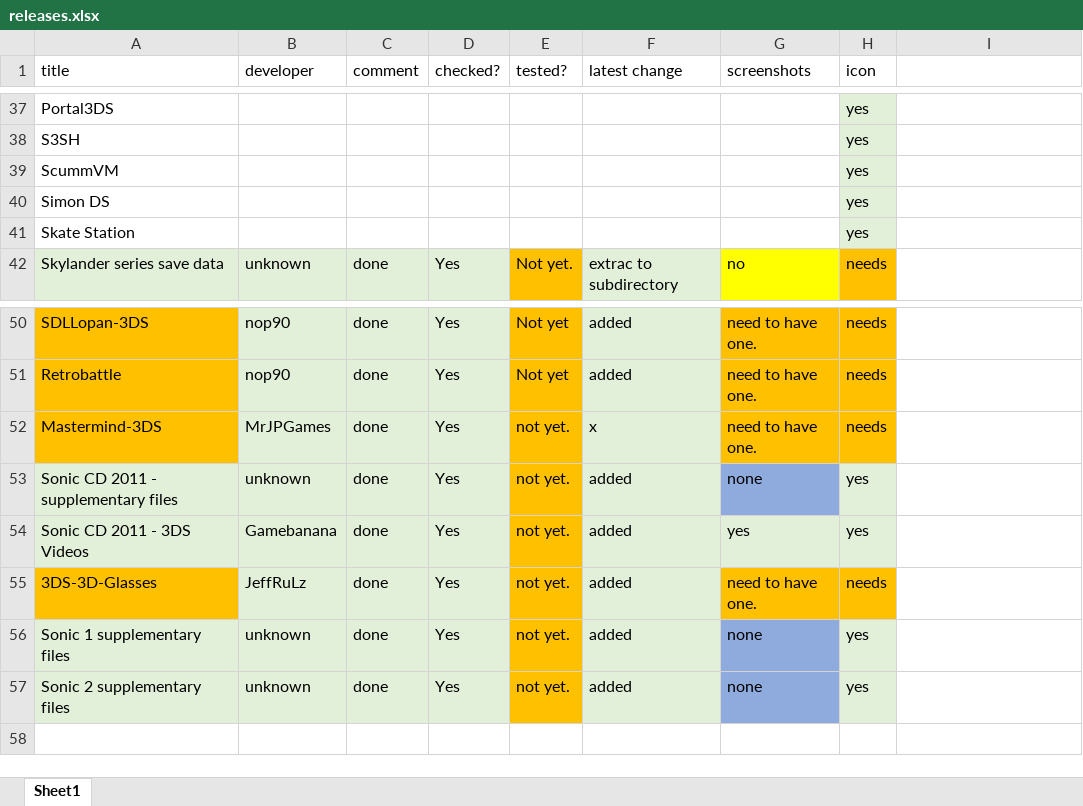
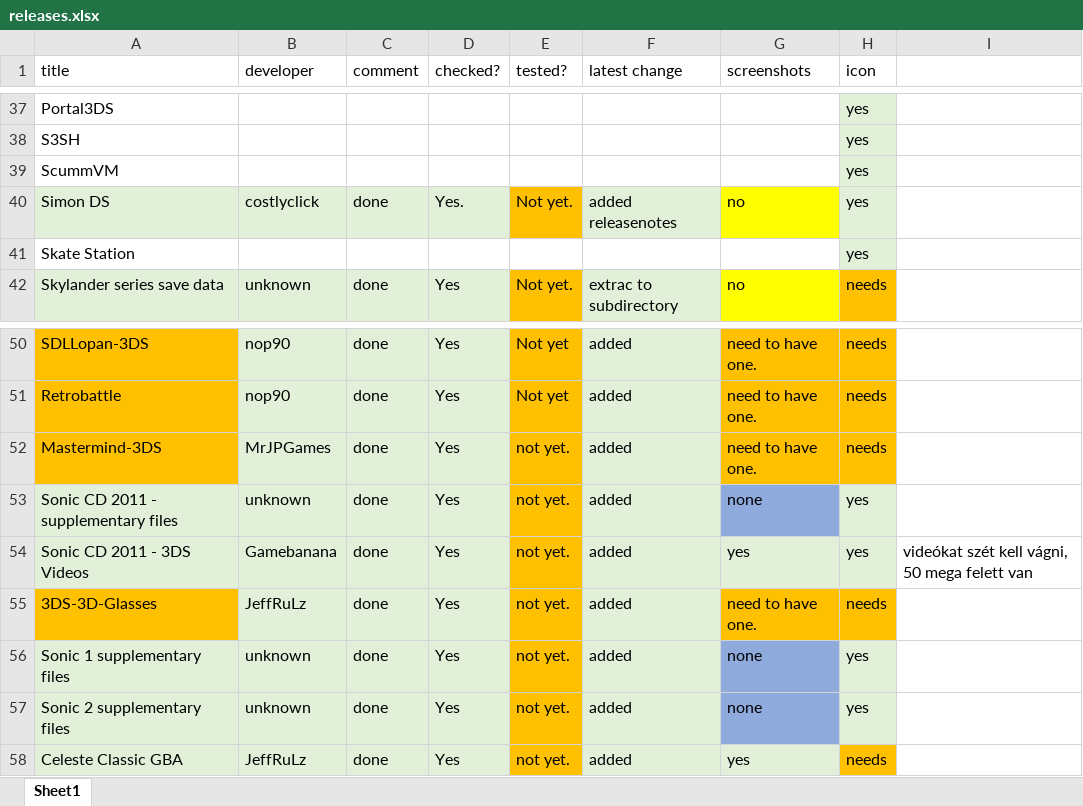
Before and after one commit to vargaviktor/3dsalt, an Excel workbook: releases.xlsx, sheet Sheet1, drawn as a sheet; only a part is shown, gaps mark what is left out; values as stored, in another font and other column widths than the file's, no borders; the diff names each change by its address in the sheet, - before the commit and + after, or states it on an @@ line.

```diff
--- a/releases.xlsx (sheet Sheet1)
+++ b/releases.xlsx (sheet Sheet1)
-A40:D40 fill: none
+A40:D40 fill: #E2F0D9
-B40 (developer): (empty)
+B40 (developer): costlyclick
-C40 (comment): (empty)
+C40 (comment): done
-D40 (checked?): (empty)
+D40 (checked?): Yes.
-E40 (tested?): (empty)
+E40 (tested?): Not yet.
-E40 fill: none
+E40 fill: #FFC000
-F40 (latest change): (empty)
+F40 (latest change): added releasenotes
-F40 fill: none
+F40 fill: #E2F0D9
-G40 (screenshots): (empty)
+G40 (screenshots): no
-G40 fill: none
+G40 fill: #FFFF00
-F52 (latest change): x
+F52 (latest change): added
-I54: (empty)
+I54: videókat szét kell vágni, 50 mega felett van
+row 58: Celeste Classic GBA | JeffRuLz | done | Yes | not yet. | added | yes | needs
```
Also changed, not shown: 5 other files.
